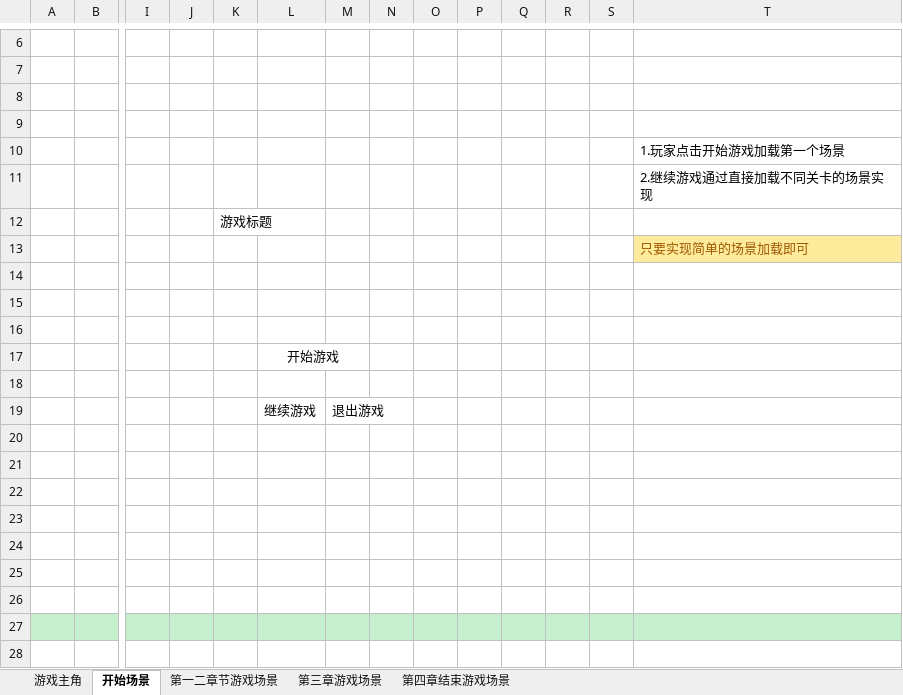
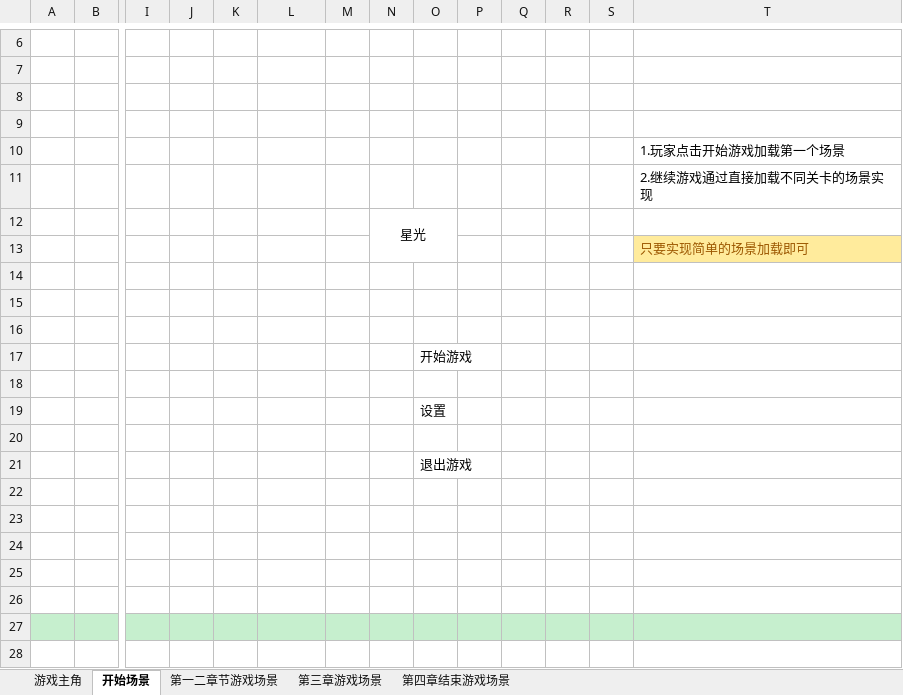
Before and after one commit to XDIOEZ/AGame, an Excel workbook: 开发文档.xlsx, sheet 开始场景, drawn as a sheet; only a part is shown, gaps mark what is left out; values as stored, in another font and other column widths than the file's, no borders; removed rows and columns are numbered as before the commit, all else as after; rows hold the shown columns only; the diff names each change by its address in the sheet, - before the commit and + after, or states it on an @@ line.

Commit message:
Add files via upload
开始界面UI分布更改

```diff
--- a/开发文档.xlsx (sheet 开始场景)
+++ b/开发文档.xlsx (sheet 开始场景)
-row 12:  |  |  |  | 游戏标题
+row 12:  |  |  |  |  |  |  | 星光
-row 17:  |  |  |  |  | 开始游戏
+row 17:  |  |  |  |  |  |  |  | 开始游戏
-row 19:  |  |  |  |  | 继续游戏 | 退出游戏
+row 19:  |  |  |  |  |  |  |  | 设置
-O21: (empty)
+O21: 退出游戏
```
